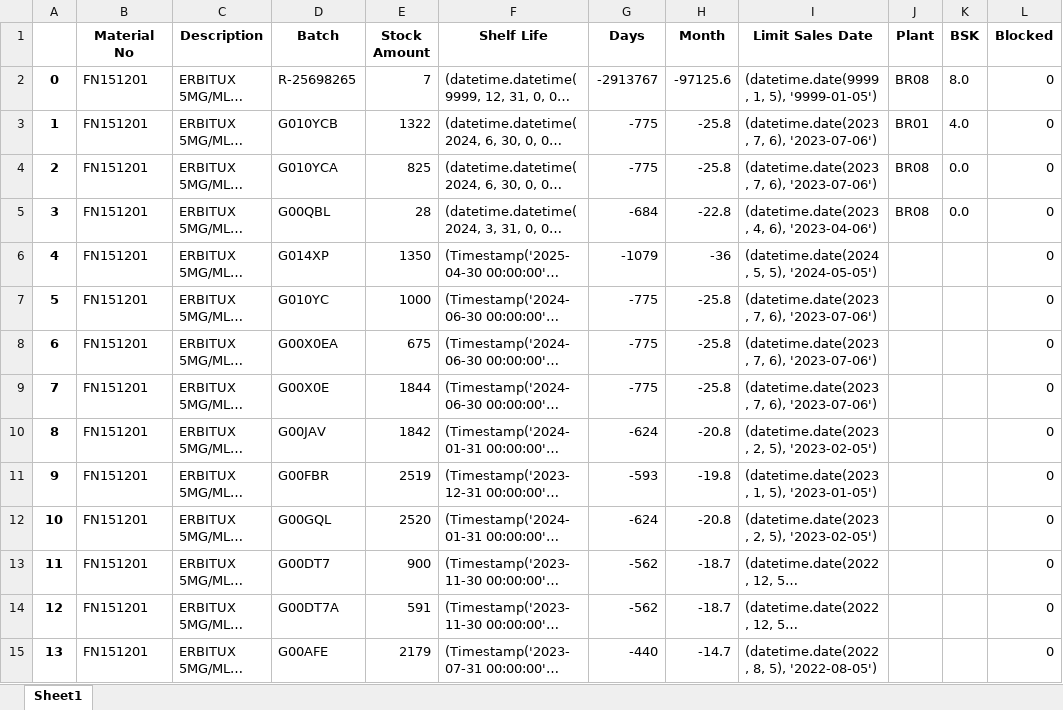
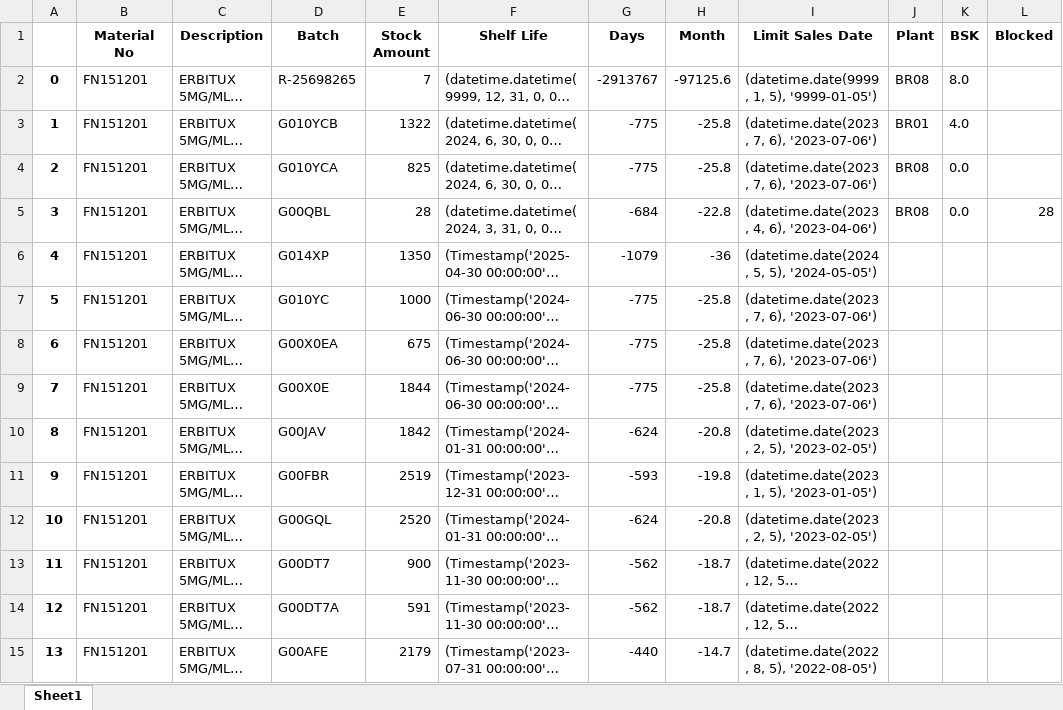
Before and after one commit to mkmacedo/supply, an Excel workbook: planilha_supply1.xlsx, sheet Sheet1, drawn as a sheet; only a part is shown; long unchanged cells end in …; values as stored, in another font and other column widths than the file's, no borders; the diff covers the shown part only; the diff names each change by its address in the sheet, - before the commit and + after, or states it on an @@ line.

```diff
--- a/planilha_supply1.xlsx (sheet Sheet1)
+++ b/planilha_supply1.xlsx (sheet Sheet1)
-L2:L4 (Blocked): 0
+L2:L4 (Blocked): (empty)
-L5 (Blocked): 0
+L5 (Blocked): 28
-L6:L15 (Blocked): 0
+L6:L15 (Blocked): (empty)
```
Also changed, not shown: 500 edited cells elsewhere in this sheet, planilha_destruicao.xlsx, planlha_supply2.xlsx, 1 other file.
